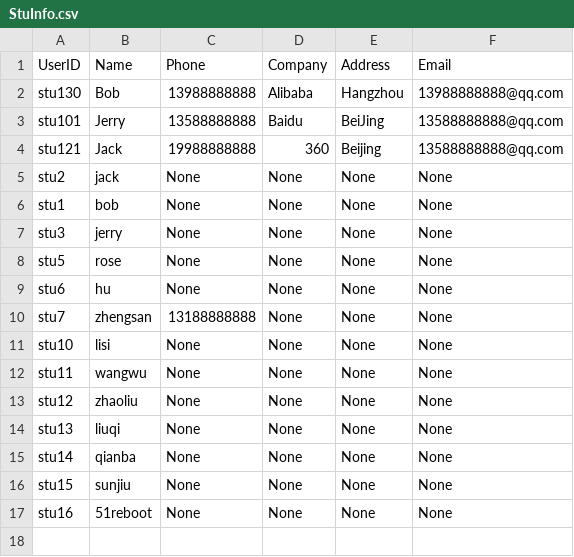
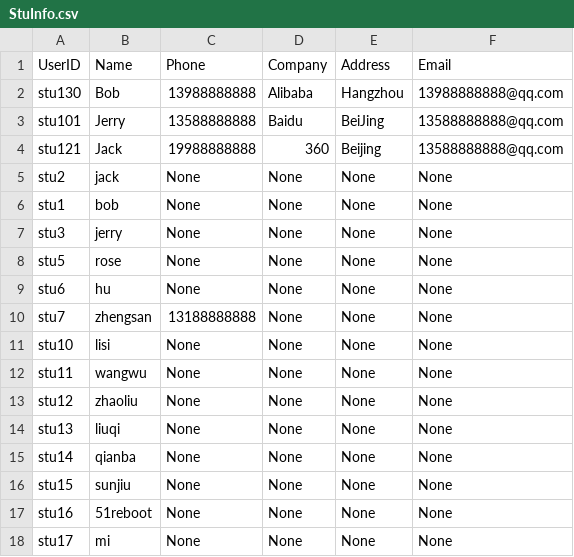
Before and after one commit to zhaojinhong/xly1, a CSV file: lesson03/wangxiaoyun/StuInfo.csv, drawn as a sheet; the diff names each change by its address in the sheet, - before the commit and + after, or states it on an @@ line.

```diff
--- a/lesson03/wangxiaoyun/StuInfo.csv
+++ b/lesson03/wangxiaoyun/StuInfo.csv
+row 18: stu17 | mi | None | None | None | None
```
Also changed, not shown: 1 other file.
